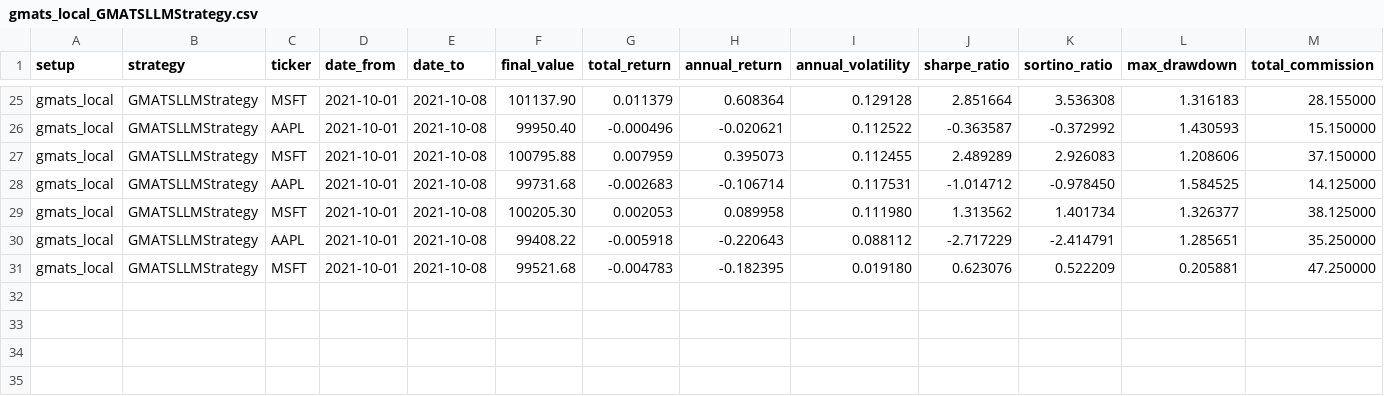
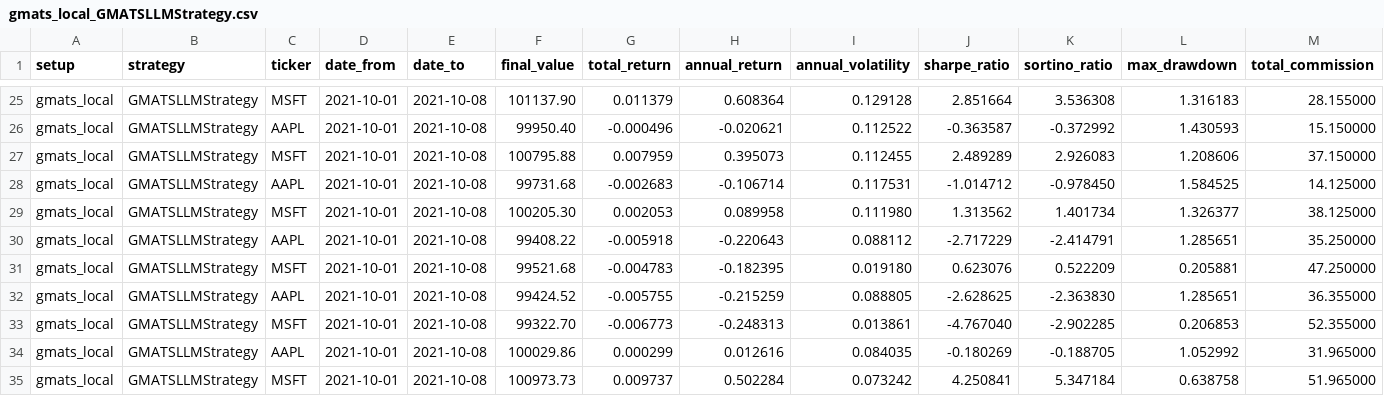
Before and after one commit to Soqoro/GMATS, a CSV file: backtest/output/results/gmats_local_GMATSLLMStrategy.csv, drawn as a sheet; only a part is shown, gaps mark what is left out; the diff names each change by its address in the sheet, - before the commit and + after, or states it on an @@ line.

```diff
--- a/backtest/output/results/gmats_local_GMATSLLMStrategy.csv
+++ b/backtest/output/results/gmats_local_GMATSLLMStrategy.csv
+row 32: gmats_local | GMATSLLMStrategy | AAPL | 2021-10-01 | 2021-10-08 | 99424.52 | -0.005755 | -0.215259 | 0.088805 | -2.628625 | -2.363830 | 1.285651 | 36.355000
+row 33: gmats_local | GMATSLLMStrategy | MSFT | 2021-10-01 | 2021-10-08 | 99322.70 | -0.006773 | -0.248313 | 0.013861 | -4.767040 | -2.902285 | 0.206853 | 52.355000
+row 34: gmats_local | GMATSLLMStrategy | AAPL | 2021-10-01 | 2021-10-08 | 100029.86 | 0.000299 | 0.012616 | 0.084035 | -0.180269 | -0.188705 | 1.052992 | 31.965000
+row 35: gmats_local | GMATSLLMStrategy | MSFT | 2021-10-01 | 2021-10-08 | 100973.73 | 0.009737 | 0.502284 | 0.073242 | 4.250841 | 5.347184 | 0.638758 | 51.965000
```
Also changed, not shown: 1 other file.
